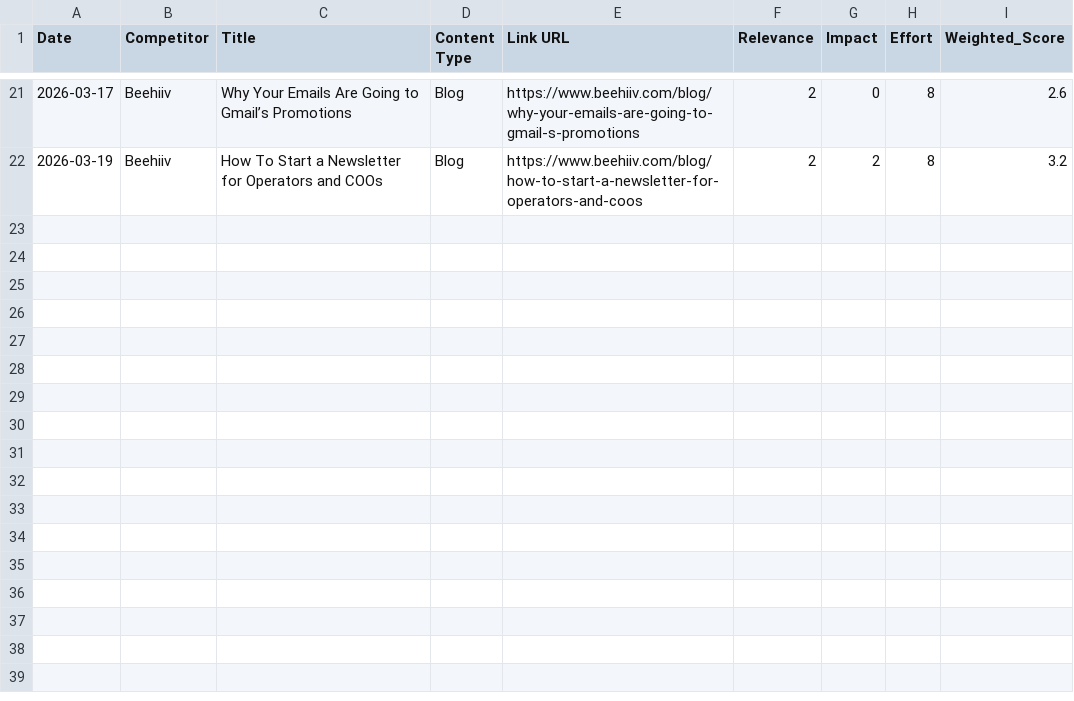
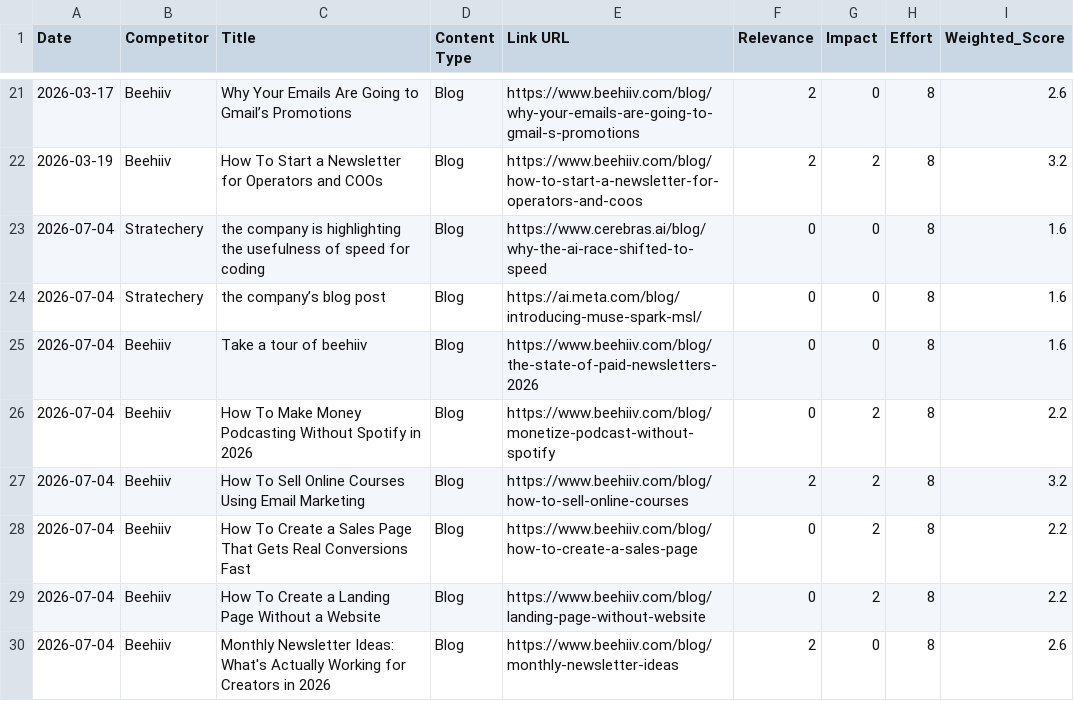
Before and after one commit to neel-mishra/hostfully, a CSV file: outputs/docs/competitor content tracker/blogs/competitor_content_tracker.csv, drawn as a sheet; only a part is shown, gaps mark what is left out.

```diff
--- a/outputs/docs/competitor content tracker/blogs/competitor_content_tracker.csv
+++ b/outputs/docs/competitor content tracker/blogs/competitor_content_tracker.csv
@@ -22 +22,9 @@ Date,Competitor,Title,Content Type,Link URL,Relevance,Impact,Effort,Weighted_Sco
 2026-03-19,Beehiiv,How To Start a Newsletter for Operators and COOs,Blog,https://www.beehiiv.com/blog/how-to-start-a-newsletter-for-operators-and-coos,2,2,8,3.2
+2026-07-04,Stratechery,the company is highlighting the usefulness of speed for coding,Blog,https://www.cerebras.ai/blog/why-the-ai-race-shifted-to-speed,0,0,8,1.6
+2026-07-04,Stratechery,the company’s blog post,Blog,https://ai.meta.com/blog/introducing-muse-spark-msl/,0,0,8,1.6
+2026-07-04,Beehiiv,Take a tour of beehiiv,Blog,https://www.beehiiv.com/blog/the-state-of-paid-newsletters-2026,0,0,8,1.6
+2026-07-04,Beehiiv,How To Make Money Podcasting Without Spotify in 2026,Blog,https://www.beehiiv.com/blog/monetize-podcast-without-spotify,0,2,8,2.2
+2026-07-04,Beehiiv,How To Sell Online Courses Using Email Marketing,Blog,https://www.beehiiv.com/blog/how-to-sell-online-courses,2,2,8,3.2
+2026-07-04,Beehiiv,How To Create a Sales Page That Gets Real Conversions Fast,Blog,https://www.beehiiv.com/blog/how-to-create-a-sales-page,0,2,8,2.2
+2026-07-04,Beehiiv,How To Create a Landing Page Without a Website,Blog,https://www.beehiiv.com/blog/landing-page-without-website,0,2,8,2.2
+2026-07-04,Beehiiv,Monthly Newsletter Ideas: What's Actually Working for Creators in 2026,Blog,https://www.beehiiv.com/blog/monthly-newsletter-ideas,2,0,8,2.6
```
Also changed, not shown: 2 other files.
